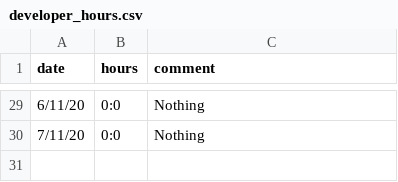
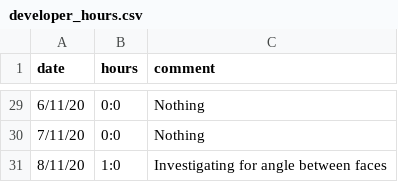
Before and after one commit to ebrahimraeyat/work_trace, a CSV file: developer_hours.csv, drawn as a sheet; only a part is shown, gaps mark what is left out; the diff names each change by its address in the sheet, - before the commit and + after, or states it on an @@ line.

Commit message:
8-11-2020, 1:0

```diff
--- a/developer_hours.csv
+++ b/developer_hours.csv
+row 31: 8/11/20 | 1:0 | Investigating for angle between faces
```
